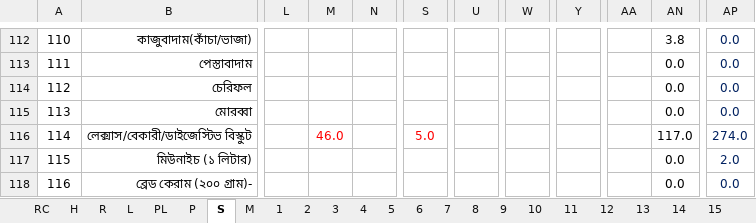
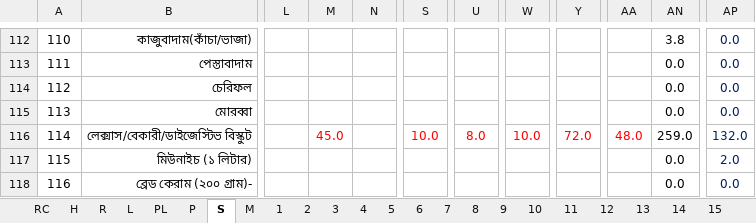
Before and after one commit to nshamim2026/office, an Excel workbook: Store/09-2025 ‍STORE GH/01-10 SEP 2025 SU.xlsx, sheet S, drawn as a sheet; only a part is shown, gaps mark what is left out; values as stored, in another font and other column widths than the file's, no borders; conditional formats not drawn; the diff names each change by its address in the sheet, - before the commit and + after, or states it on an @@ line.

```diff
--- a/Store/09-2025 ‍STORE GH/01-10 SEP 2025 SU.xlsx (sheet S)
+++ b/Store/09-2025 ‍STORE GH/01-10 SEP 2025 SU.xlsx (sheet S)
-M116: 46.0
+M116: 45.0
-S116: 5.0
+S116: 10.0
-U116: (empty)
+U116: 8.0
-W116: (empty)
+W116: 10.0
-Y116: (empty)
+Y116: 72.0
-AA116: (empty)
+AA116: 48.0
-AN116: 117.0
+AN116: 259.0
-AP116: 274.0
+AP116: 132.0
```
Also changed, not shown: sheet R, sheet H.
